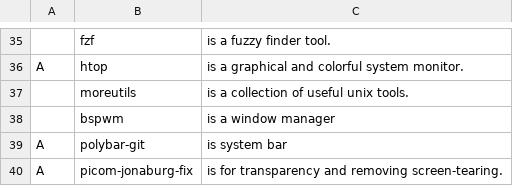
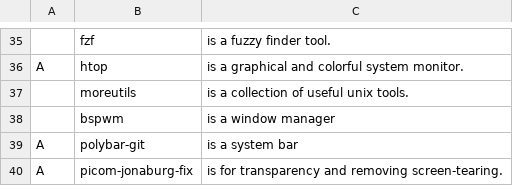
Before and after one commit to nonetrix/NARBS, a CSV file: progs.csv, drawn as a sheet; only a part is shown, gaps mark what is left out.

Commit message:
Update progs.csv

```diff
--- a/progs.csv
+++ b/progs.csv
@@ -38,3 +38,3 @@ A,htop,"is a graphical and colorful system monitor."
 ,bspwm,"is a window manager"
-A,polybar-git,"is system bar"
+A,polybar-git,"is a system bar"
 A,picom-jonaburg-fix,"is for transparency and removing screen-tearing."
```
